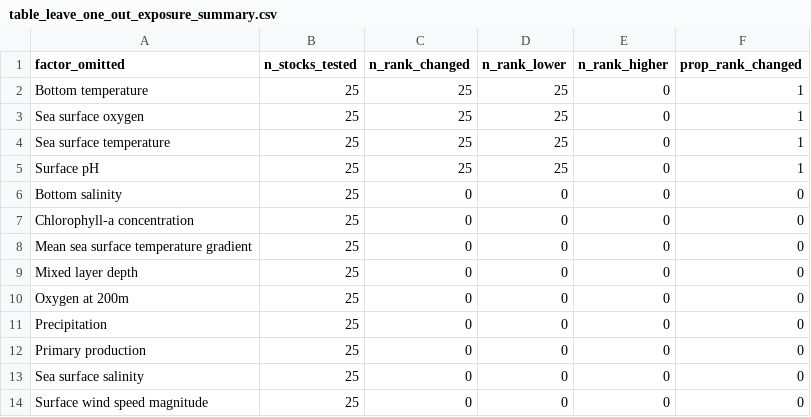
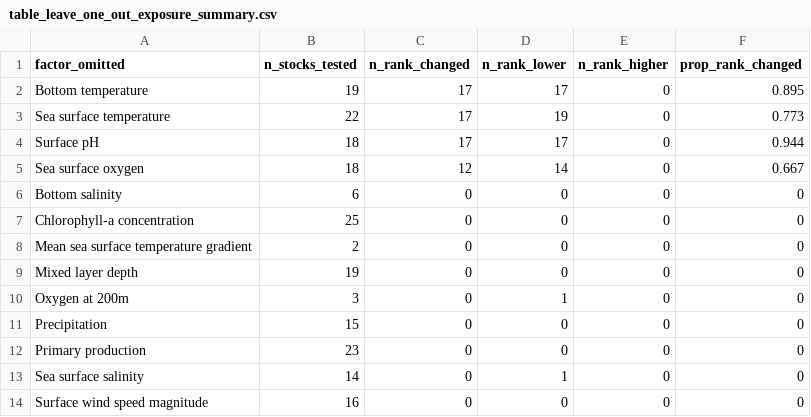
Before and after one commit to holden-harris/Caribbean-CVA, a CSV file: outputs/analyses/uncertainty-loo/final-tables/table_leave_one_out_exposure_summary.csv, drawn as a sheet.

```diff
--- a/outputs/analyses/uncertainty-loo/final-tables/table_leave_one_out_exposure_summary.csv
+++ b/outputs/analyses/uncertainty-loo/final-tables/table_leave_one_out_exposure_summary.csv
@@ -1,14 +1,14 @@
 factor_omitted,n_stocks_tested,n_rank_changed,n_rank_lower,n_rank_higher,prop_rank_changed
-Bottom temperature,25,25,25,0,1
-Sea surface oxygen,25,25,25,0,1
-Sea surface temperature,25,25,25,0,1
-Surface pH,25,25,25,0,1
-Bottom salinity,25,0,0,0,0
+Bottom temperature,19,17,17,0,0.895
+Sea surface temperature,22,17,19,0,0.773
+Surface pH,18,17,17,0,0.944
+Sea surface oxygen,18,12,14,0,0.667
+Bottom salinity,6,0,0,0,0
 Chlorophyll-a concentration,25,0,0,0,0
-Mean sea surface temperature gradient,25,0,0,0,0
-Mixed layer depth,25,0,0,0,0
-Oxygen at 200m,25,0,0,0,0
-Precipitation,25,0,0,0,0
-Primary production,25,0,0,0,0
-Sea surface salinity,25,0,0,0,0
-Surface wind speed magnitude,25,0,0,0,0
+Mean sea surface temperature gradient,2,0,0,0,0
+Mixed layer depth,19,0,0,0,0
+Oxygen at 200m,3,0,1,0,0
+Precipitation,15,0,0,0,0
+Primary production,23,0,0,0,0
+Sea surface salinity,14,0,1,0,0
+Surface wind speed magnitude,16,0,0,0,0
```
Also changed, not shown: outputs/analyses/uncertainty-loo/final-tables/table_bootstrap_uncertainty_stock.csv, outputs/analyses/uncertainty-loo/final-tables/table_leave_one_out_sensitivity_long.csv, 21 other files.
